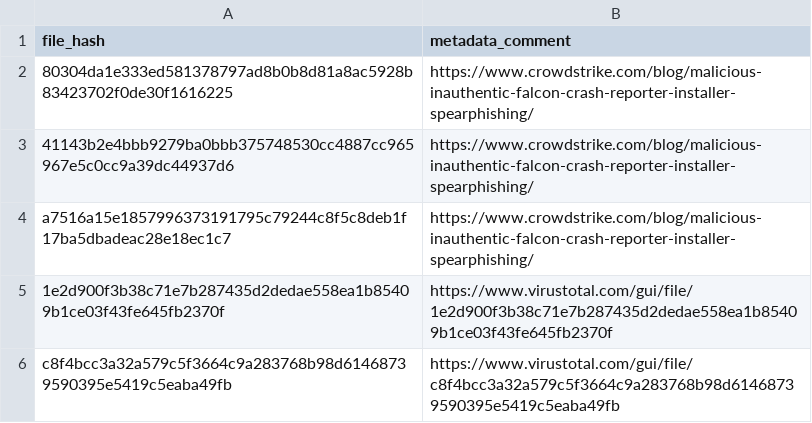
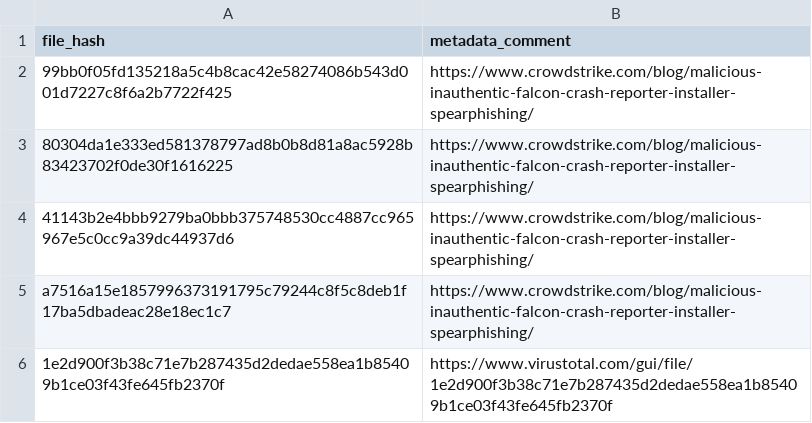
Before and after one commit to mthcht/Purpleteam, a CSV file: Detection/Threat Hunting/CROWDSTRIKE_BSOD_scams/IOCS/malicious_hashes.csv, drawn as a sheet; only a part is shown; the shorter side is filled out with more unchanged rows; the diff names each change by its address in the sheet, - before the commit and + after, or states it on an @@ line.

Commit message:
Update malicious_hashes.csv

```diff
--- a/Detection/Threat Hunting/CROWDSTRIKE_BSOD_scams/IOCS/malicious_hashes.csv
+++ b/Detection/Threat Hunting/CROWDSTRIKE_BSOD_scams/IOCS/malicious_hashes.csv
+row 2: 99bb0f05fd135218a5c4b8cac42e58274086b543d001d7227c8f6a2b7722f425 | https://www.crowdstrike.com/blog/malicious-inauthentic-falcon-crash-reporter-installer-spearphishing/
```
